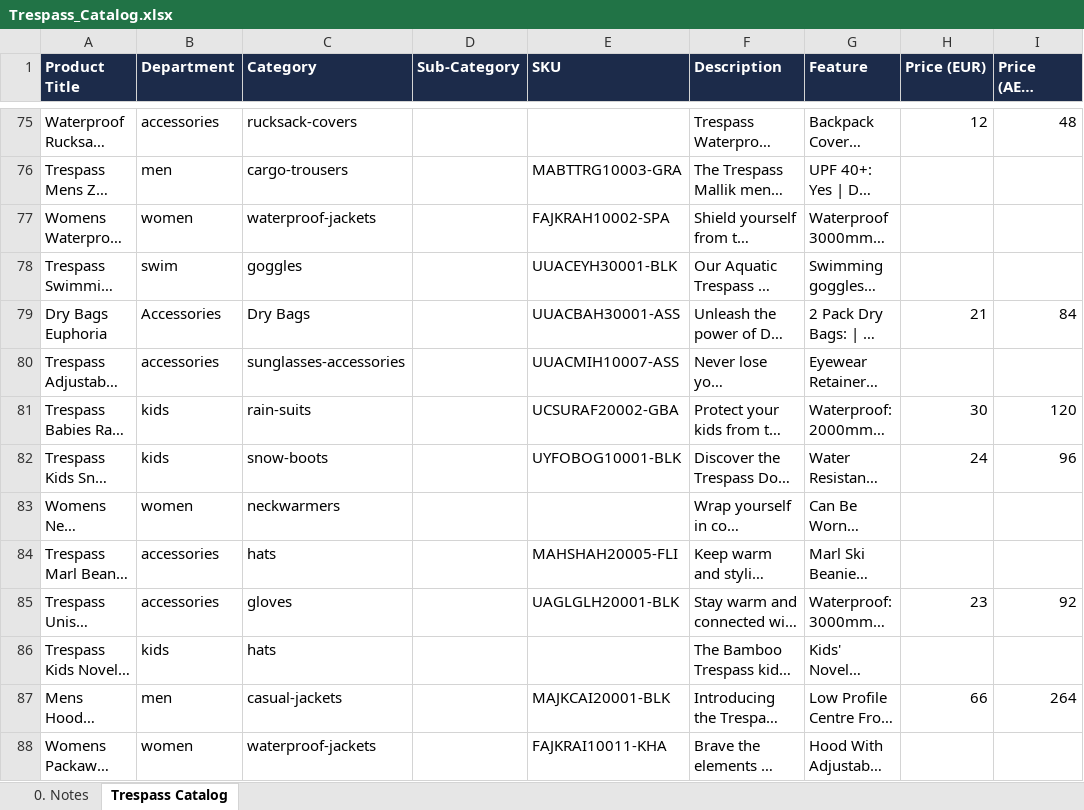
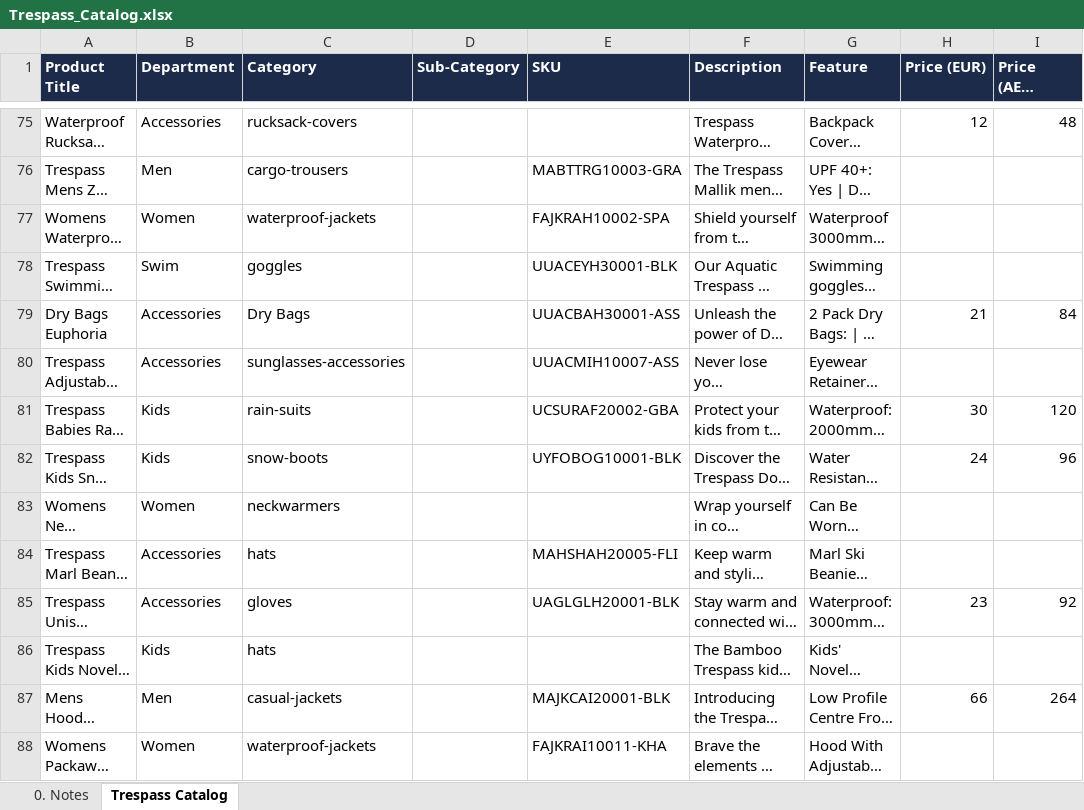
Before and after one commit to jerrybrown24/Clothing, an Excel workbook: Trespass_Catalog.xlsx, sheet Trespass Catalog, drawn as a sheet; only a part is shown, gaps mark what is left out; long unchanged cells end in …; values as stored, in another font and other column widths than the file's, no borders; the diff covers the shown part only; the diff names each change by its address in the sheet, - before the commit and + after, or states it on an @@ line.

```diff
--- a/Trespass_Catalog.xlsx (sheet Trespass Catalog)
+++ b/Trespass_Catalog.xlsx (sheet Trespass Catalog)
-B75 (Department): accessories
+B75 (Department): Accessories
-B76 (Department): men
+B76 (Department): Men
-B77 (Department): women
+B77 (Department): Women
-B78 (Department): swim
+B78 (Department): Swim
-B80 (Department): accessories
+B80 (Department): Accessories
-B81:B82 (Department): kids
+B81:B82 (Department): Kids
-B83 (Department): women
+B83 (Department): Women
-B84:B85 (Department): accessories
+B84:B85 (Department): Accessories
-B86 (Department): kids
+B86 (Department): Kids
-B87 (Department): men
+B87 (Department): Men
-B88 (Department): women
+B88 (Department): Women
```
Also changed, not shown: 280 edited cells elsewhere in this sheet, 1 other file.
